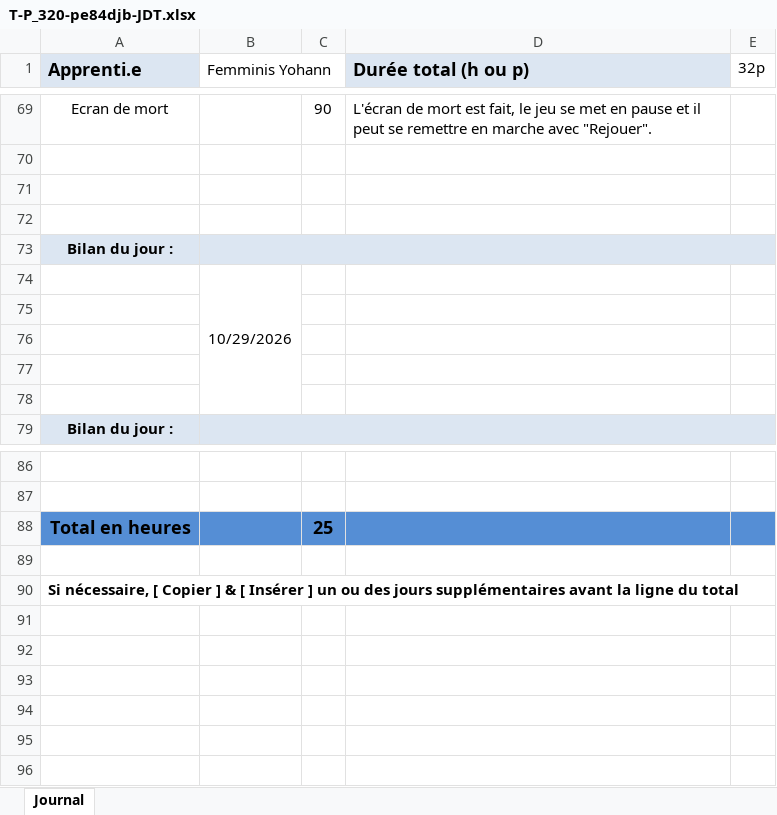
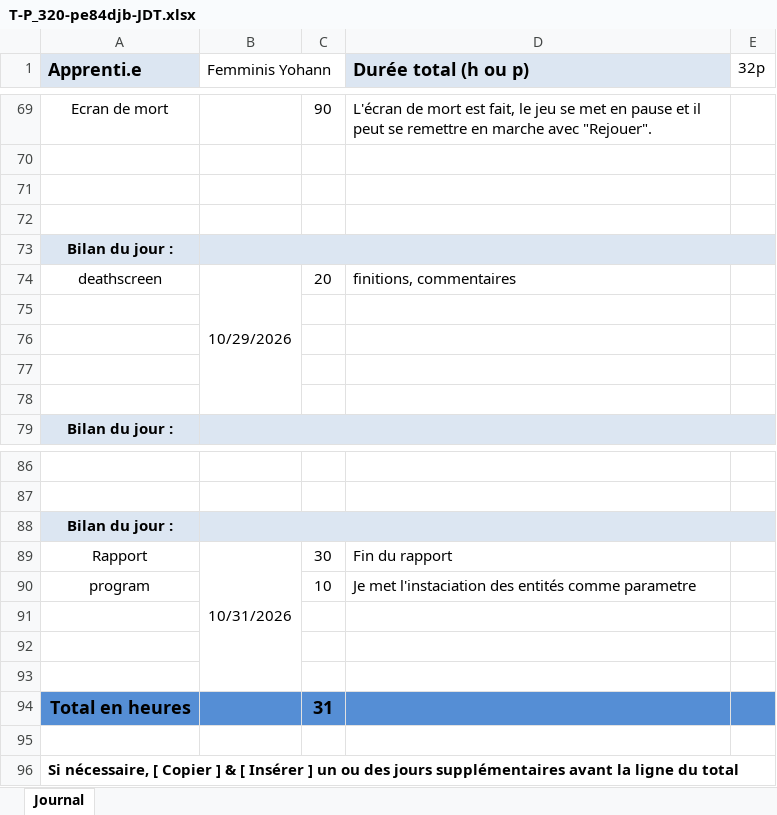
Before and after one commit to yohannf-222/Projet-320-ShootMeUp-YFS, an Excel workbook: doc/T-P_320-pe84djb-JDT.xlsx, sheet Journal, drawn as a sheet; only a part is shown, gaps mark what is left out; values as stored, in another font and other column widths than the file's, no borders; removed rows and columns are numbered as before the commit, all else as after; the diff names each change by its address in the sheet, - before the commit and + after, or states it on an @@ line.

Commit message:
chore(jdt) : maj 31.10.26

```diff
--- a/doc/T-P_320-pe84djb-JDT.xlsx (sheet Journal)
+++ b/doc/T-P_320-pe84djb-JDT.xlsx (sheet Journal)
-row 74:  | 10/29/2026
+row 74: deathscreen | 10/29/2026 | 20 | finitions, commentaires
+row 88: Bilan du jour :
+row 89: Rapport | 10/31/2026 | 30 | Fin du rapport
+row 90: program |  | 10 | Je met l'instaciation des entités comme parametre
+row 91: (empty)
+row 92: (empty)
+row 93: (empty)
-C94: 25
+C94: 31
```
